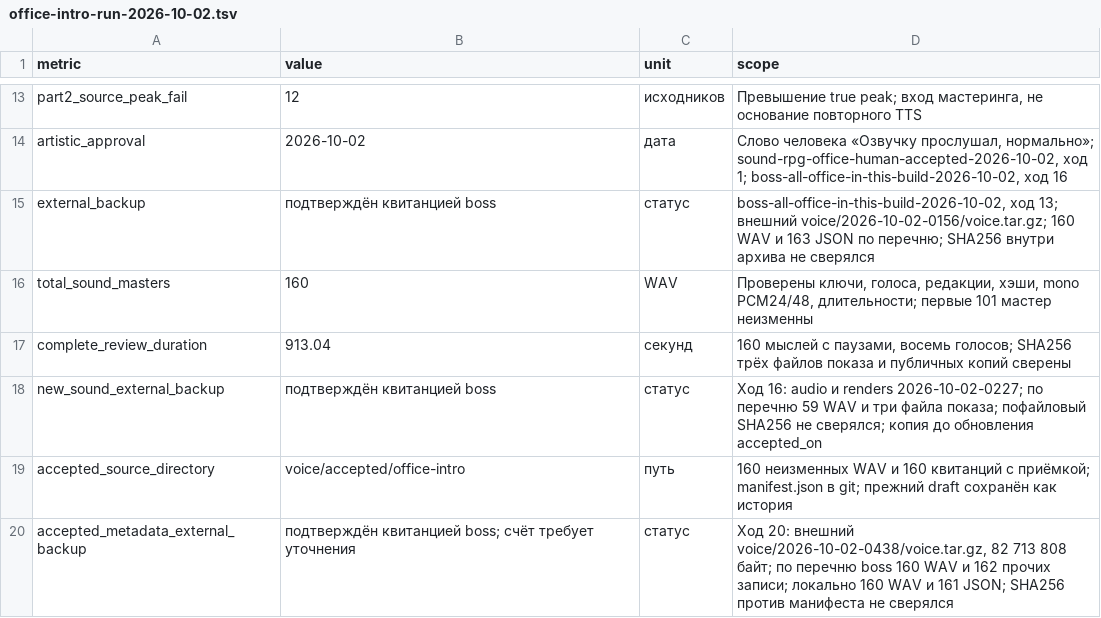
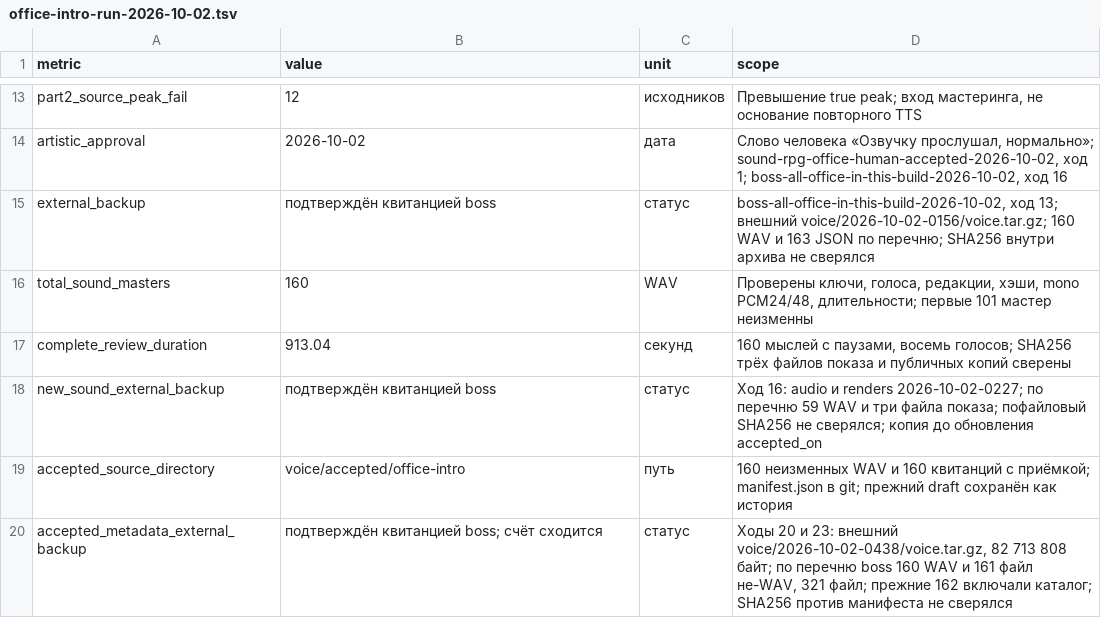
Before and after one commit to algb006/kolkhoz_rpg, a TSV file: ai/office-intro-run-2026-10-02.tsv, drawn as a sheet; only a part is shown, gaps mark what is left out.

```diff
--- a/ai/office-intro-run-2026-10-02.tsv
+++ b/ai/office-intro-run-2026-10-02.tsv
@@ -19,2 +19,2 @@ new_sound_external_backup	подтверждён квитанцией boss	ст
 accepted_source_directory	voice/accepted/office-intro	путь	160 неизменных WAV и 160 квитанций с приёмкой; manifest.json в git; прежний draft сохранён как история
-accepted_metadata_external_backup	подтверждён квитанцией boss; счёт требует уточнения	статус	Ход 20: внешний voice/2026-10-02-0438/voice.tar.gz, 82 713 808 байт; по перечню boss 160 WAV и 162 прочих записи; локально 160 WAV и 161 JSON; SHA256 против манифеста не сверялся
+accepted_metadata_external_backup	подтверждён квитанцией boss; счёт сходится	статус	Ходы 20 и 23: внешний voice/2026-10-02-0438/voice.tar.gz, 82 713 808 байт; по перечню boss 160 WAV и 161 файл не-WAV, 321 файл; прежние 162 включали каталог; SHA256 против манифеста не сверялся
```
Also changed, not shown: 1 other file.
